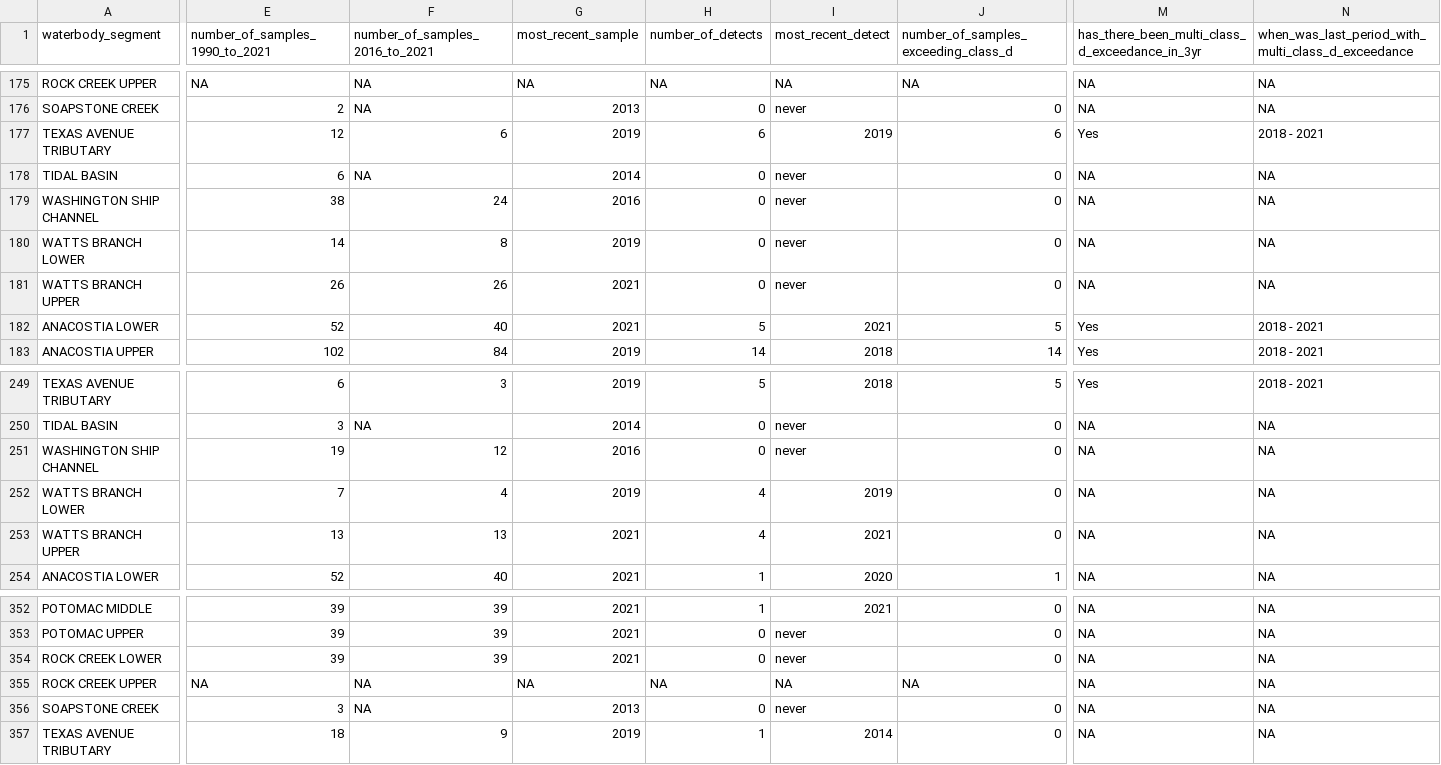
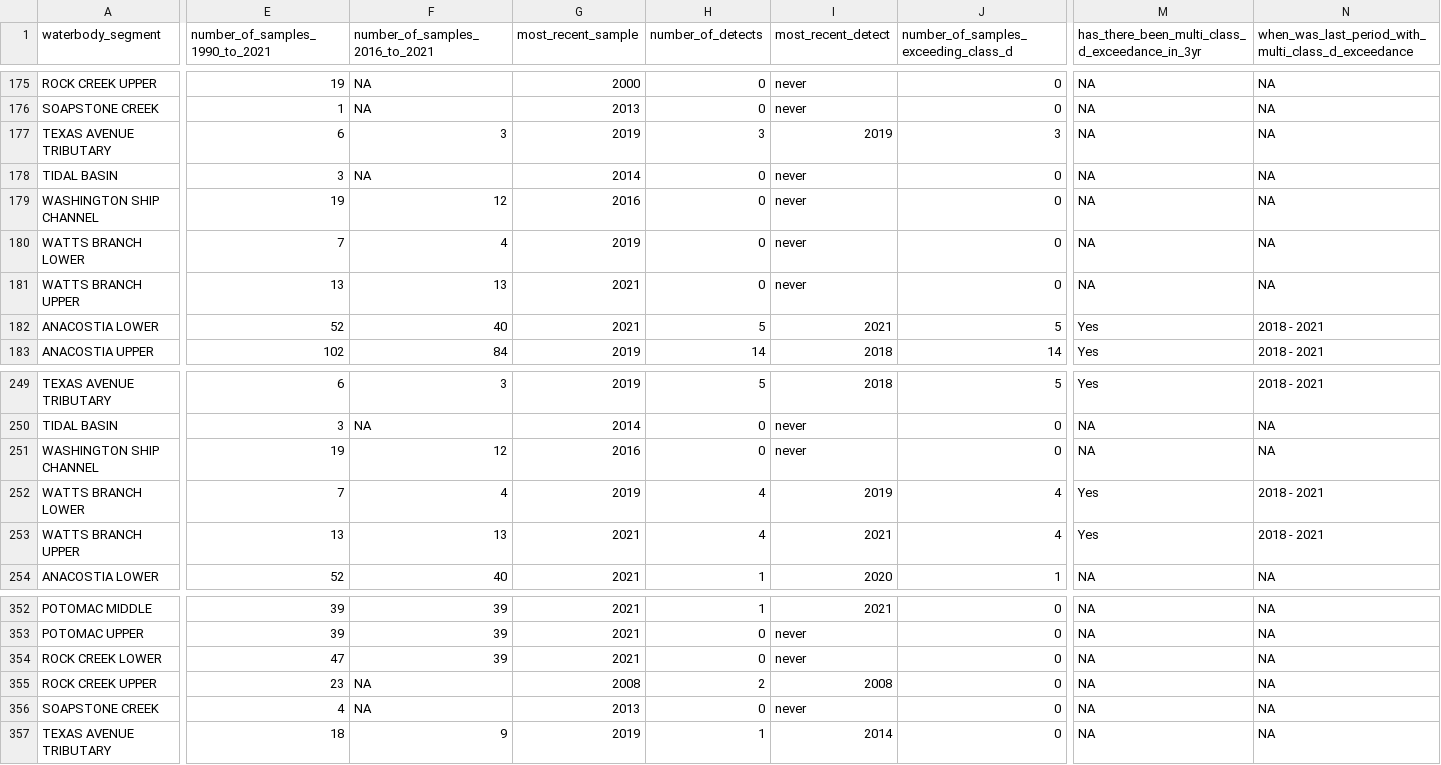
Before and after one commit to LimnoTech/IRsupportR, a CSV file: output/appendix_b_class_d.csv, drawn as a sheet; only a part is shown, gaps mark what is left out; the diff covers the shown part only; the diff names each change by its address in the sheet, - before the commit and + after, or states it on an @@ line.

```diff
--- a/output/appendix_b_class_d.csv
+++ b/output/appendix_b_class_d.csv
-E175 (number_of_samples_1990_to_2021): NA
+E175 (number_of_samples_1990_to_2021): 19
-G175 (most_recent_sample): NA
+G175 (most_recent_sample): 2000
-H175 (number_of_detects): NA
+H175 (number_of_detects): 0
-I175 (most_recent_detect): NA
+I175 (most_recent_detect): never
-J175: NA
+J175: 0
-E176 (number_of_samples_1990_to_2021): 2
+E176 (number_of_samples_1990_to_2021): 1
-E177 (number_of_samples_1990_to_2021): 12
+E177 (number_of_samples_1990_to_2021): 6
-F177 (number_of_samples_2016_to_2021): 6
+F177 (number_of_samples_2016_to_2021): 3
-H177 (number_of_detects): 6
+H177 (number_of_detects): 3
-J177: 6
+J177: 3
-M177: Yes
+M177: NA
-N177: 2018 - 2021
+N177: NA
-E178 (number_of_samples_1990_to_2021): 6
+E178 (number_of_samples_1990_to_2021): 3
-E179 (number_of_samples_1990_to_2021): 38
+E179 (number_of_samples_1990_to_2021): 19
-F179 (number_of_samples_2016_to_2021): 24
+F179 (number_of_samples_2016_to_2021): 12
-E180 (number_of_samples_1990_to_2021): 14
+E180 (number_of_samples_1990_to_2021): 7
-F180 (number_of_samples_2016_to_2021): 8
+F180 (number_of_samples_2016_to_2021): 4
-E181 (number_of_samples_1990_to_2021): 26
+E181 (number_of_samples_1990_to_2021): 13
-F181 (number_of_samples_2016_to_2021): 26
+F181 (number_of_samples_2016_to_2021): 13
-J252:J253: 0
+J252:J253: 4
-M252:M253: NA
+M252:M253: Yes
-N252:N253: NA
+N252:N253: 2018 - 2021
-E354 (number_of_samples_1990_to_2021): 39
+E354 (number_of_samples_1990_to_2021): 47
-E355 (number_of_samples_1990_to_2021): NA
+E355 (number_of_samples_1990_to_2021): 23
-G355 (most_recent_sample): NA
+G355 (most_recent_sample): 2008
-H355 (number_of_detects): NA
+H355 (number_of_detects): 2
-I355 (most_recent_detect): NA
+I355 (most_recent_detect): 2008
-J355: NA
+J355: 0
-E356 (number_of_samples_1990_to_2021): 3
+E356 (number_of_samples_1990_to_2021): 4
```
Also changed, not shown: 109 edited cells elsewhere in this file, output/appendix_b_class_c.csv, 5 other files.
